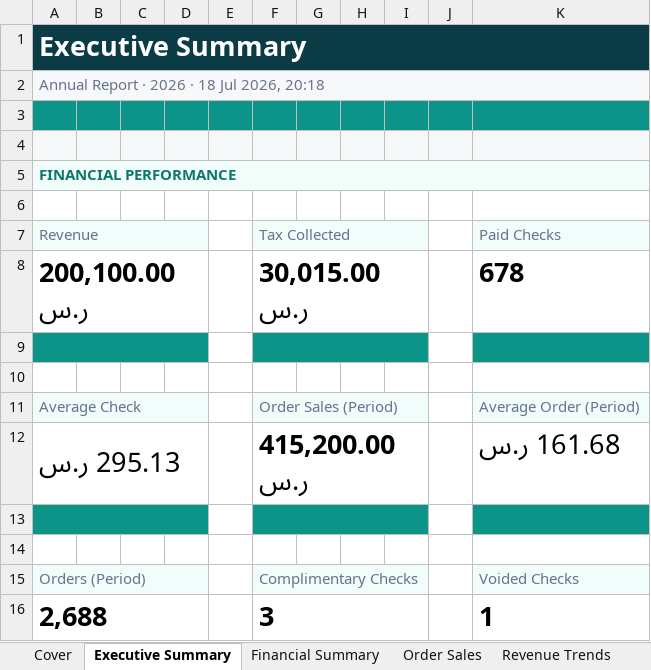
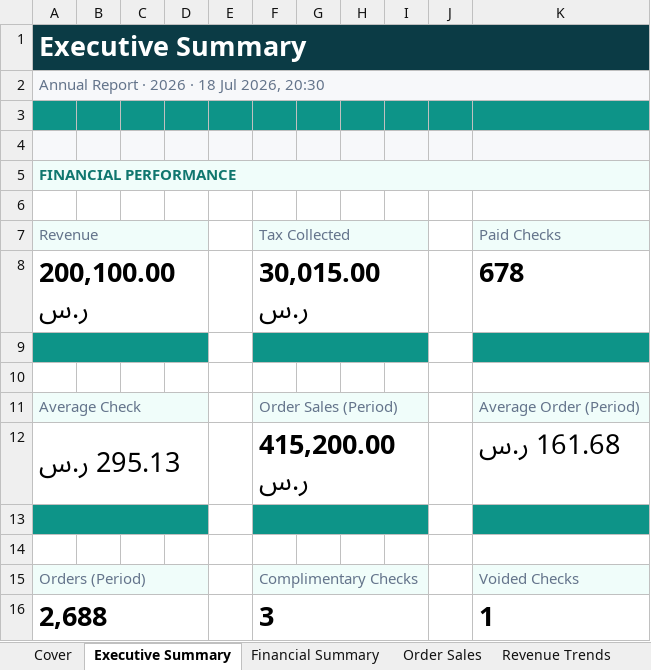
Before and after one commit to mineuqr/mineuqr, an Excel workbook: docs/engineering/programs/REPORTING-DESIGN-LANGUAGE-1/samples/reporting-design-language-en-2026.xlsx, sheet Executive Summary, drawn as a sheet; values as stored, in another font and other column widths than the file's, no borders; the diff names each change by its address in the sheet, - before the commit and + after, or states it on an @@ line.

```diff
--- a/docs/engineering/programs/REPORTING-DESIGN-LANGUAGE-1/samples/reporting-design-language-en-2026.xlsx (sheet Executive Summary)
+++ b/docs/engineering/programs/REPORTING-DESIGN-LANGUAGE-1/samples/reporting-design-language-en-2026.xlsx (sheet Executive Summary)
-A2: Annual Report · 2026 · 18 Jul 2026, 20:18
+A2: Annual Report · 2026 · 18 Jul 2026, 20:30
```
Also changed, not shown: sheet Cover, docs/engineering/programs/REPORTING-DESIGN-LANGUAGE-1/samples/reporting-design-language-en-2026-07.xlsx, 1 other file.
